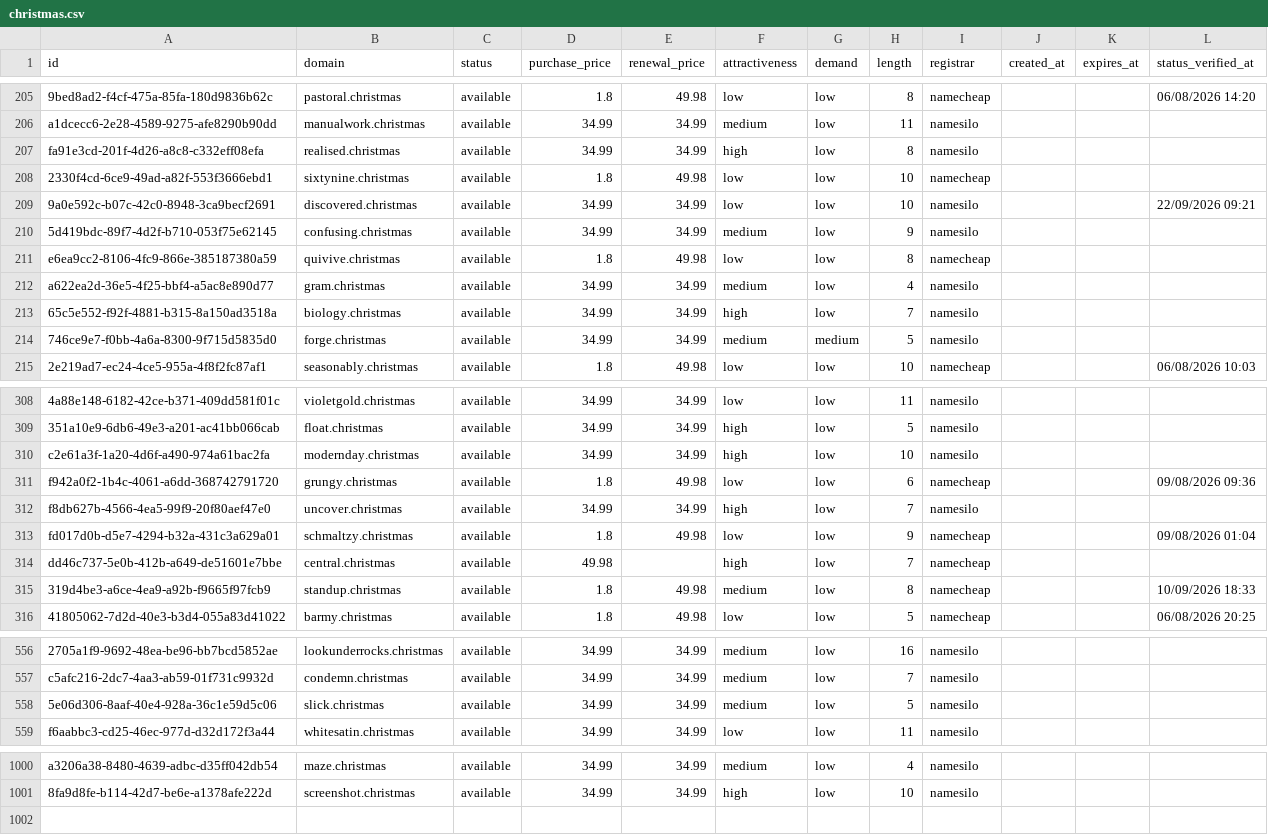
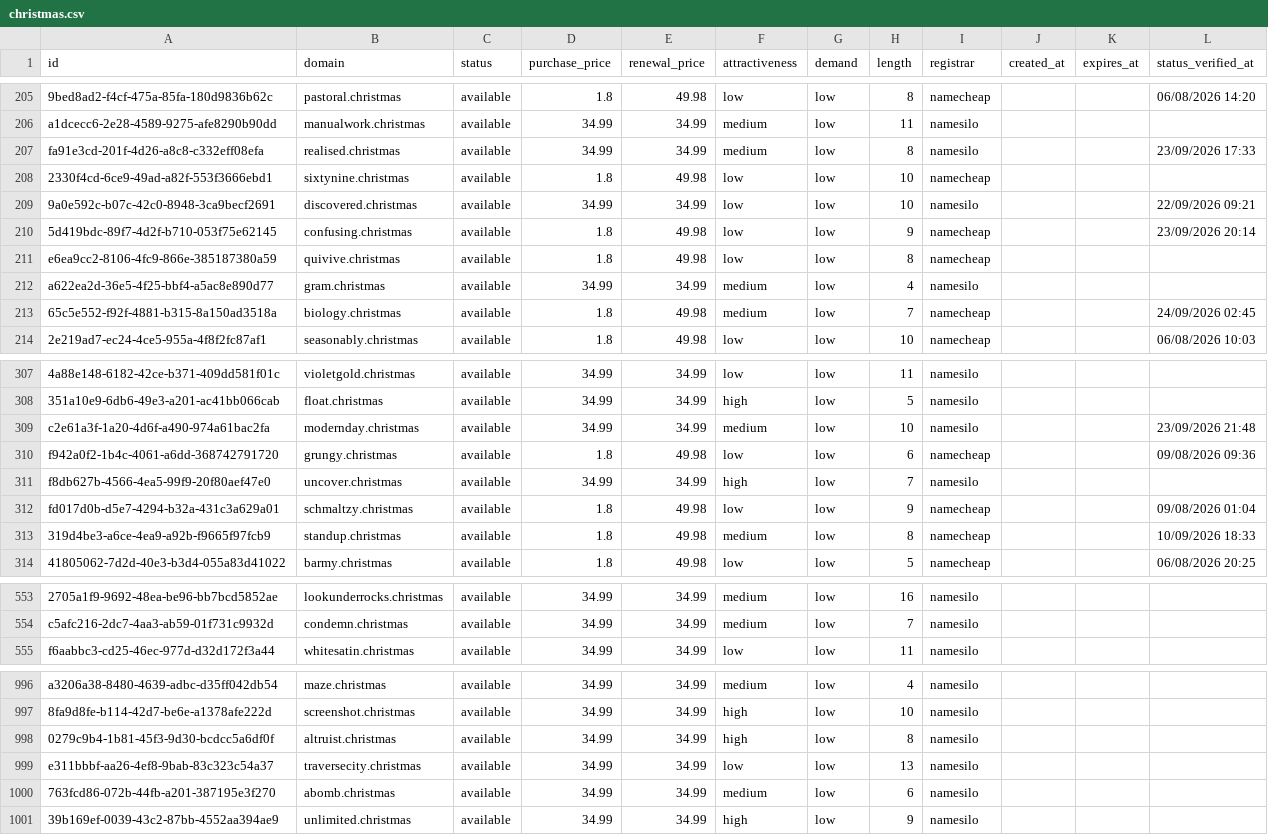
Before and after one commit to UniqueDomains/christmas-oneword-domains, a CSV file: christmas.csv, drawn as a sheet; only a part is shown, gaps mark what is left out; removed rows and columns are numbered as before the commit, all else as after; the diff covers the shown part only; the diff names each change by its address in the sheet, - before the commit and + after, or states it on an @@ line.

Commit message:
Domains update

```diff
--- a/christmas.csv
+++ b/christmas.csv
-F207 (attractiveness): high
+F207 (attractiveness): medium
-L207 (status_verified_at): (empty)
+L207 (status_verified_at): 23/09/2026 17:33
-D210 (purchase_price): 34.99
+D210 (purchase_price): 1.8
-E210 (renewal_price): 34.99
+E210 (renewal_price): 49.98
-F210 (attractiveness): medium
+F210 (attractiveness): low
-I210 (registrar): namesilo
+I210 (registrar): namecheap
-L210 (status_verified_at): (empty)
+L210 (status_verified_at): 23/09/2026 20:14
-D213 (purchase_price): 34.99
+D213 (purchase_price): 1.8
-E213 (renewal_price): 34.99
+E213 (renewal_price): 49.98
-F213 (attractiveness): high
+F213 (attractiveness): medium
-I213 (registrar): namesilo
+I213 (registrar): namecheap
-L213 (status_verified_at): (empty)
+L213 (status_verified_at): 24/09/2026 02:45
-row 214: 746ce9e7-f0bb-4a6a-8300-9f715d5835d0 | forge.christmas | available | 34.99 | 34.99 | medium | medium | 5 | namesilo
-F309 (attractiveness): high
+F309 (attractiveness): medium
-L309 (status_verified_at): (empty)
+L309 (status_verified_at): 23/09/2026 21:48
-row 314: dd46c737-5e0b-412b-a649-de51601e7bbe | central.christmas | available | 49.98 |  | high | low | 7 | namecheap
-row 558: 5e06d306-8aaf-40e4-928a-36c1e59d5c06 | slick.christmas | available | 34.99 | 34.99 | medium | low | 5 | namesilo
+row 998: 0279c9b4-1b81-45f3-9d30-bcdcc5a6df0f | altruist.christmas | available | 34.99 | 34.99 | high | low | 8 | namesilo
+row 999: e311bbbf-aa26-4ef8-9bab-83c323c54a37 | traversecity.christmas | available | 34.99 | 34.99 | low | low | 13 | namesilo
+row 1000: 763fcd86-072b-44fb-a201-387195e3f270 | abomb.christmas | available | 34.99 | 34.99 | medium | low | 6 | namesilo
+row 1001: 39b169ef-0039-43c2-87bb-4552aa394ae9 | unlimited.christmas | available | 34.99 | 34.99 | high | low | 9 | namesilo
```
Also changed, not shown: 1 removed row and 100 edited cells elsewhere in this file, 4 other files.
